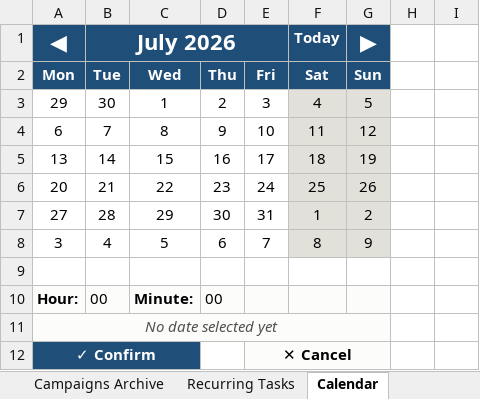
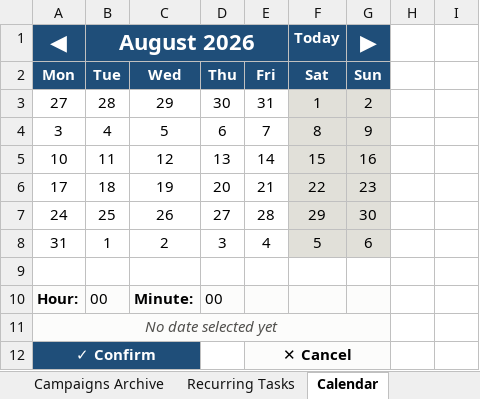
Before and after one commit to toni-totov/performance-marketing-dashboard, an Excel workbook: Performance Marketing Dashboard.xlsm, sheet Calendar, drawn as a sheet; values as stored, in another font and other column widths than the file's, no borders; conditional formats not drawn; removed rows and columns are numbered as before the commit, all else as after; the diff names each change by its address in the sheet, - before the commit and + after, or states it on an @@ line.

```diff
--- a/Performance Marketing Dashboard.xlsm (sheet Calendar)
+++ b/Performance Marketing Dashboard.xlsm (sheet Calendar)
-B1 (Tue): July 2026
+B1 (Tue): August 2026
-row 3: 29 | 30 | 1 | 2 | 3 | 4 | 5
-row 4: 6 | 7 | 8 | 9 | 10 | 11 | 12
-row 5: 13 | 14 | 15 | 16 | 17 | 18 | 19
-row 6: 20 | 21 | 22 | 23 | 24 | 25 | 26
+row 5: 10 | 11 | 12 | 13 | 14 | 15 | 16
+row 6: 17 | 18 | 19 | 20 | 21 | 22 | 23
+row 7: 24 | 25 | 26 | 27 | 28 | 29 | 30
+row 8: 31 | 1 | 2 | 3 | 4 | 5 | 6
```
Also changed, not shown: sheet Tasks, sheet Schedule, sheet Campaigns, sheet Monthly Media Plan, formulas that keep their value, hidden cells, charts or pictures, 17 other files.
